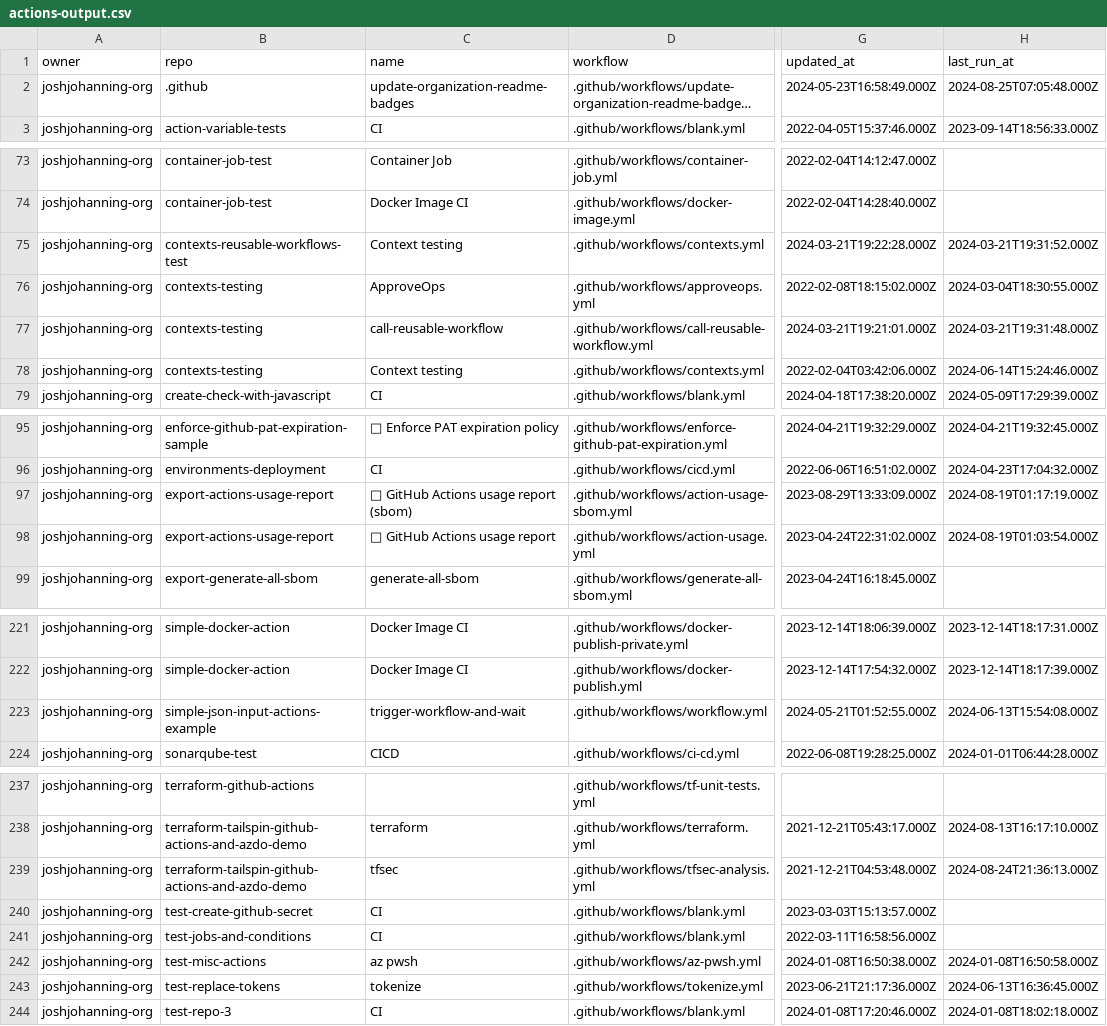
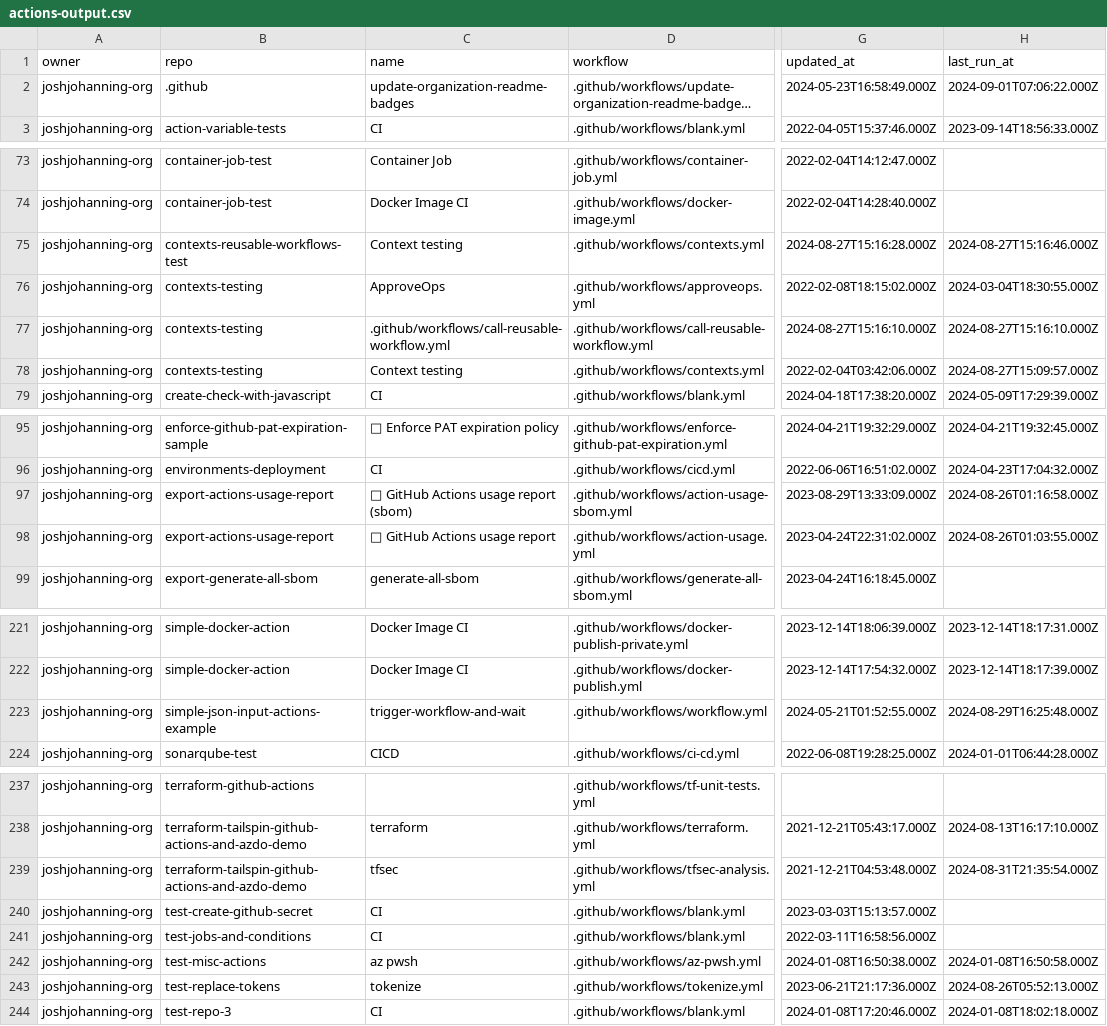
Before and after one commit to joshjohanning-org/export-actions-usage-report, a CSV file: actions-output.csv, drawn as a sheet; only a part is shown, gaps mark what is left out; long unchanged cells end in …; the diff names each change by its address in the sheet, - before the commit and + after, or states it on an @@ line.

```diff
--- a/actions-output.csv
+++ b/actions-output.csv
-H2 (last_run_at): 2024-08-25T07:05:48.000Z
+H2 (last_run_at): 2024-09-01T07:06:22.000Z
-G75 (updated_at): 2024-03-21T19:22:28.000Z
+G75 (updated_at): 2024-08-27T15:16:28.000Z
-H75 (last_run_at): 2024-03-21T19:31:52.000Z
+H75 (last_run_at): 2024-08-27T15:16:46.000Z
-C77 (name): call-reusable-workflow
+C77 (name): .github/workflows/call-reusable-workflow.yml
-G77 (updated_at): 2024-03-21T19:21:01.000Z
+G77 (updated_at): 2024-08-27T15:16:10.000Z
-H77 (last_run_at): 2024-03-21T19:31:48.000Z
+H77 (last_run_at): 2024-08-27T15:16:10.000Z
-H78 (last_run_at): 2024-06-14T15:24:46.000Z
+H78 (last_run_at): 2024-08-27T15:09:57.000Z
-H97 (last_run_at): 2024-08-19T01:17:19.000Z
+H97 (last_run_at): 2024-08-26T01:16:58.000Z
-H98 (last_run_at): 2024-08-19T01:03:54.000Z
+H98 (last_run_at): 2024-08-26T01:03:55.000Z
-H223 (last_run_at): 2024-06-13T15:54:08.000Z
+H223 (last_run_at): 2024-08-29T16:25:48.000Z
-H239 (last_run_at): 2024-08-24T21:36:13.000Z
+H239 (last_run_at): 2024-08-31T21:35:54.000Z
-H243 (last_run_at): 2024-06-13T16:36:45.000Z
+H243 (last_run_at): 2024-08-26T05:52:13.000Z
```
Also changed, not shown: 2 other files.
